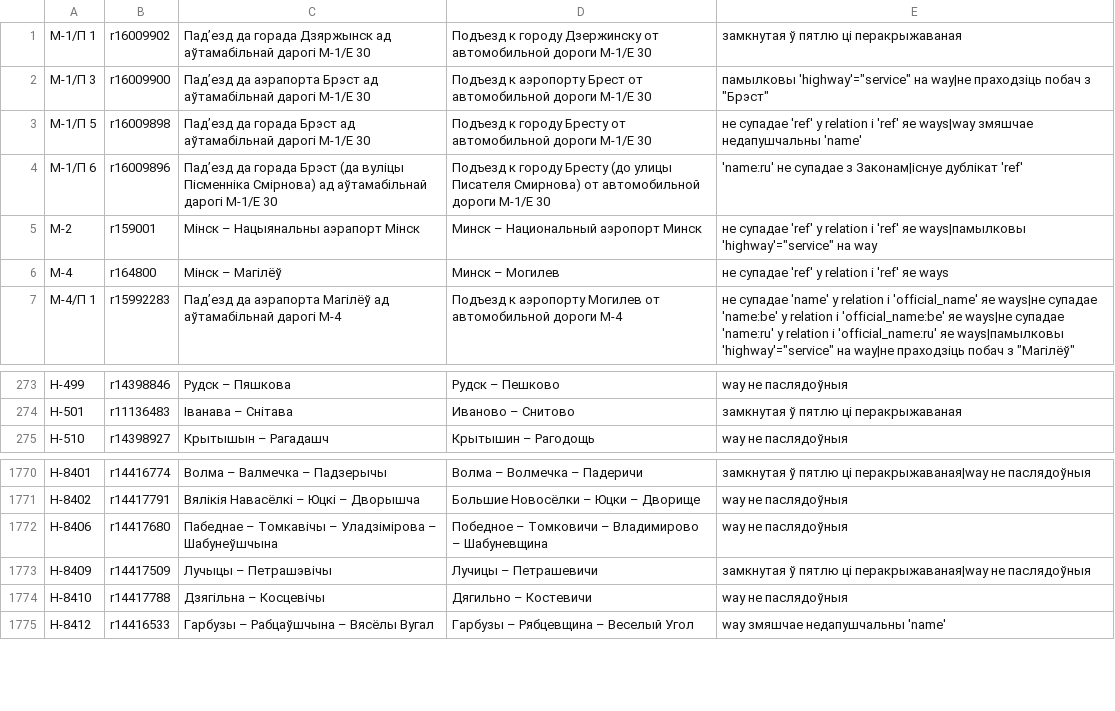
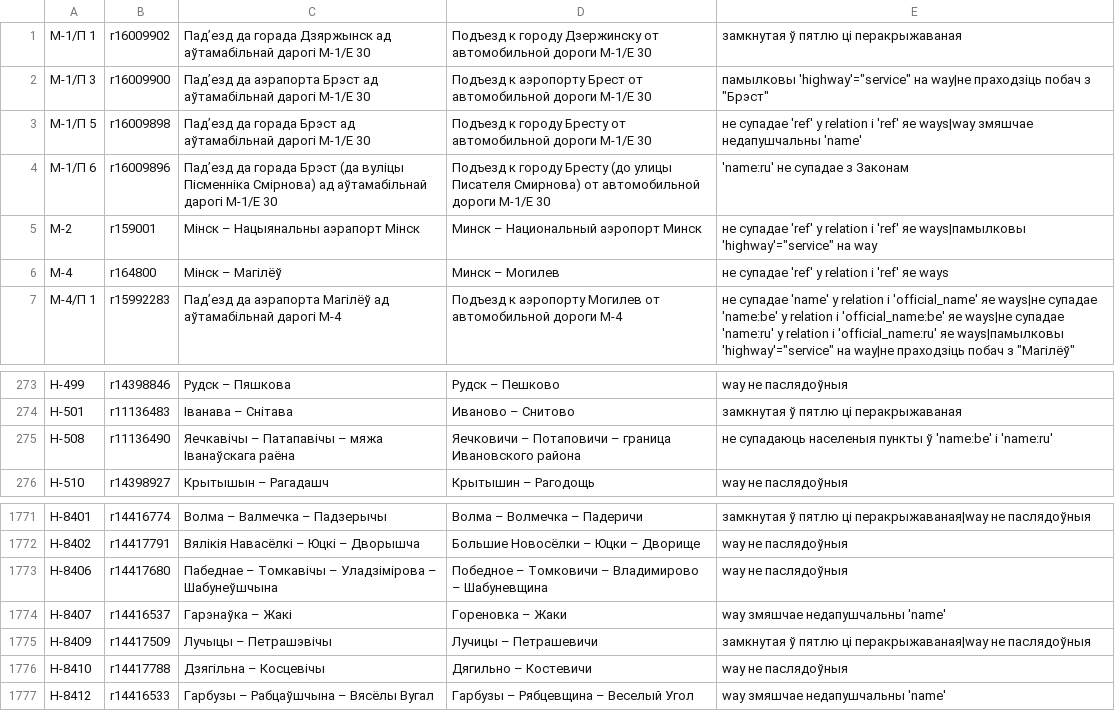
Before and after one commit to lidacity/osm-validator, a CSV file: docs/error.csv, drawn as a sheet; only a part is shown, gaps mark what is left out.

```diff
--- a/docs/error.csv
+++ b/docs/error.csv
@@ -3,3 +3,3 @@
 М-1/П 5;r16009898;Падʼезд да горада Брэст ад аўтамабільнай дарогі М-1/Е 30;Подъезд к городу Бресту от автомобильной дороги М-1/Е 30;не супадае 'ref' у relation і 'ref' яе ways|way змяшчае недапушчальны 'name'
-М-1/П 6;r16009896;Падʼезд да горада Брэст (да вуліцы Пісменніка Смірнова) ад аўтамабільнай дарогі М-1/Е 30;Подъезд к городу Бресту (до улицы Писателя Смирнова) от автомобильной дороги М-1/Е 30;'name:ru' не супадае з Законам|існуе дублікат 'ref'
+М-1/П 6;r16009896;Падʼезд да горада Брэст (да вуліцы Пісменніка Смірнова) ад аўтамабільнай дарогі М-1/Е 30;Подъезд к городу Бресту (до улицы Писателя Смирнова) от автомобильной дороги М-1/Е 30;'name:ru' не супадае з Законам
 М-2;r159001;Мінск – Нацыянальны аэрапорт Мінск;Минск – Национальный аэропорт Минск;не супадае 'ref' у relation і 'ref' яе ways|памылковы 'highway'="service" на way
@@ -274,2 +274,3 @@
 Н-501;r11136483;Іванава – Снітава;Иваново – Снитово;замкнутая ў пятлю ці перакрыжаваная
+Н-508;r11136490;Яечкавічы – Патапавічы – мяжа Іванаўскага раёна;Яечковичи – Потаповичи – граница Ивановского района;не супадаюць населеныя пункты ў 'name:be' і 'name:ru'
 Н-510;r14398927;Крытышын – Рагадашч;Крытышин – Рагодощь;way не паслядоўныя
@@ -1772,2 +1773,3 @@
 Н-8406;r14417680;Пабеднае – Томкавічы – Уладзімірова – Шабунеўшчына;Победное – Томковичи – Владимирово – Шабуневщина;way не паслядоўныя
+Н-8407;r14416537;Гарэнаўка – Жакі;Гореновка – Жаки;way змяшчае недапушчальны 'name'
 Н-8409;r14417509;Лучыцы – Петрашэвічы;Лучицы – Петрашевичи;замкнутая ў пятлю ці перакрыжаваная|way не паслядоўныя
```
Also changed, not shown: docs/boundary.csv, docs/missing.csv, 9 other files.
